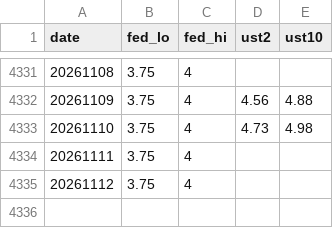
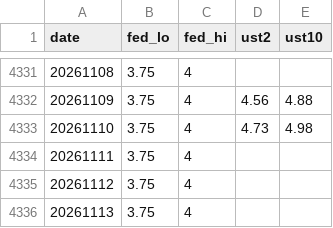
Before and after one commit to crucialp/rate-monitor, a CSV file: docs/data/us.csv, drawn as a sheet; only a part is shown, gaps mark what is left out; the diff names each change by its address in the sheet, - before the commit and + after, or states it on an @@ line.

```diff
--- a/docs/data/us.csv
+++ b/docs/data/us.csv
+row 4336: 20261113 | 3.75 | 4
```
Also changed, not shown: 1 other file.
